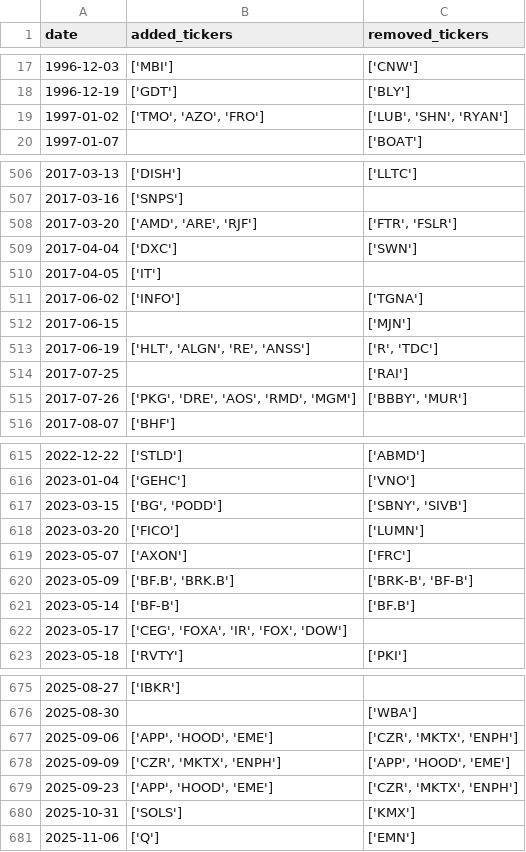
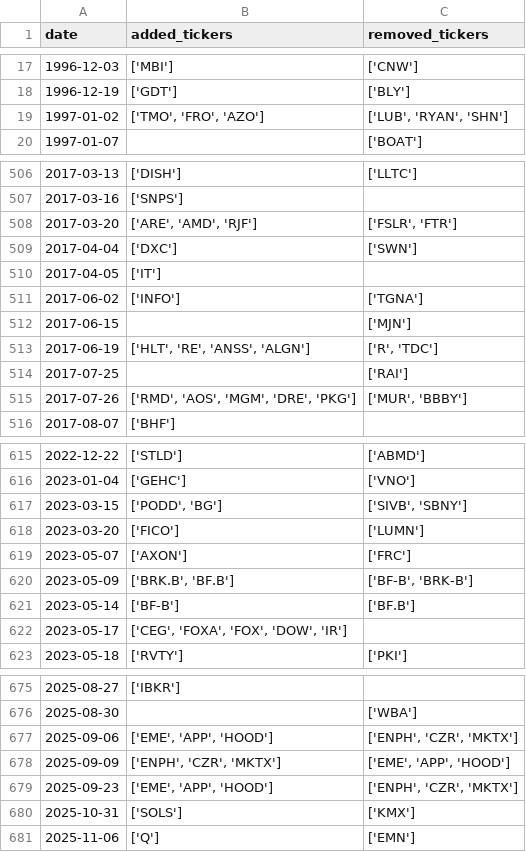
Before and after one commit to chinobing/historical_sp500_constituents, a CSV file: sp500_changes_since_1996.csv, drawn as a sheet; only a part is shown, gaps mark what is left out; the diff covers the shown part only.

```diff
--- a/sp500_changes_since_1996.csv
+++ b/sp500_changes_since_1996.csv
@@ -18,3 +18,3 @@ date,added_tickers,removed_tickers
 1996-12-19,['GDT'],['BLY']
-1997-01-02,"['TMO', 'AZO', 'FRO']","['LUB', 'SHN', 'RYAN']"
+1997-01-02,"['TMO', 'FRO', 'AZO']","['LUB', 'RYAN', 'SHN']"
 1997-01-07,,['BOAT']
@@ -507,3 +507,3 @@ date,added_tickers,removed_tickers
 2017-03-16,['SNPS'],
-2017-03-20,"['AMD', 'ARE', 'RJF']","['FTR', 'FSLR']"
+2017-03-20,"['ARE', 'AMD', 'RJF']","['FSLR', 'FTR']"
 2017-04-04,['DXC'],['SWN']
@@ -512,5 +512,5 @@ date,added_tickers,removed_tickers
 2017-06-15,,['MJN']
-2017-06-19,"['HLT', 'ALGN', 'RE', 'ANSS']","['R', 'TDC']"
+2017-06-19,"['HLT', 'RE', 'ANSS', 'ALGN']","['R', 'TDC']"
 2017-07-25,,['RAI']
-2017-07-26,"['PKG', 'DRE', 'AOS', 'RMD', 'MGM']","['BBBY', 'MUR']"
+2017-07-26,"['RMD', 'AOS', 'MGM', 'DRE', 'PKG']","['MUR', 'BBBY']"
 2017-08-07,['BHF'],
@@ -616,8 +616,8 @@ date,added_tickers,removed_tickers
 2023-01-04,['GEHC'],['VNO']
-2023-03-15,"['BG', 'PODD']","['SBNY', 'SIVB']"
+2023-03-15,"['PODD', 'BG']","['SIVB', 'SBNY']"
 2023-03-20,['FICO'],['LUMN']
 2023-05-07,['AXON'],['FRC']
-2023-05-09,"['BF.B', 'BRK.B']","['BRK-B', 'BF-B']"
+2023-05-09,"['BRK.B', 'BF.B']","['BF-B', 'BRK-B']"
 2023-05-14,['BF-B'],['BF.B']
-2023-05-17,"['CEG', 'FOXA', 'IR', 'FOX', 'DOW']",
+2023-05-17,"['CEG', 'FOXA', 'FOX', 'DOW', 'IR']",
 2023-05-18,['RVTY'],['PKI']
@@ -676,5 +676,5 @@ date,added_tickers,removed_tickers
 2025-08-30,,['WBA']
-2025-09-06,"['APP', 'HOOD', 'EME']","['CZR', 'MKTX', 'ENPH']"
-2025-09-09,"['CZR', 'MKTX', 'ENPH']","['APP', 'HOOD', 'EME']"
-2025-09-23,"['APP', 'HOOD', 'EME']","['CZR', 'MKTX', 'ENPH']"
+2025-09-06,"['EME', 'APP', 'HOOD']","['ENPH', 'CZR', 'MKTX']"
+2025-09-09,"['ENPH', 'CZR', 'MKTX']","['EME', 'APP', 'HOOD']"
+2025-09-23,"['EME', 'APP', 'HOOD']","['ENPH', 'CZR', 'MKTX']"
 2025-10-31,['SOLS'],['KMX']
```
Also changed, not shown: 106 edited cells elsewhere in this file, sp500_constituents.csv, 1 other file.
